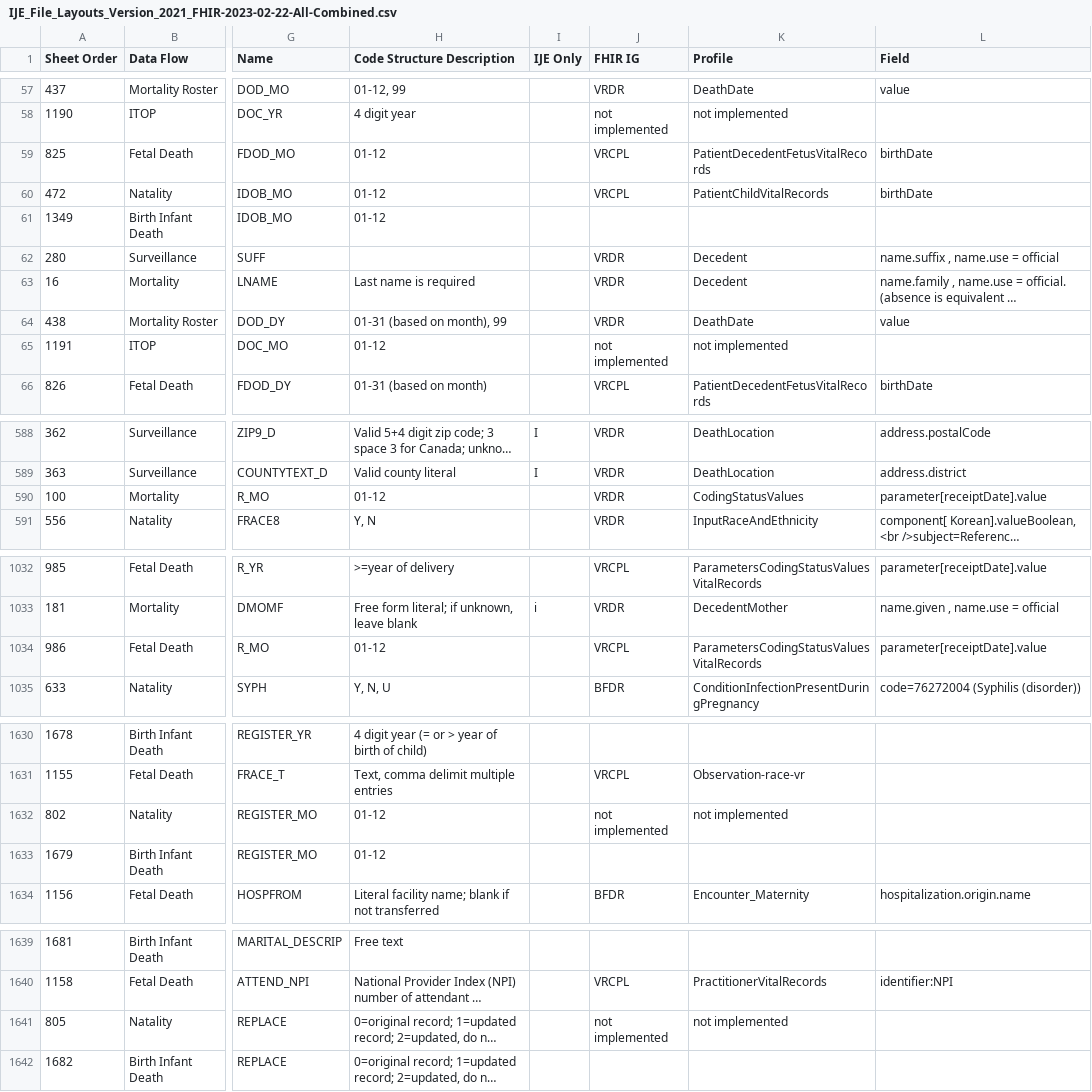
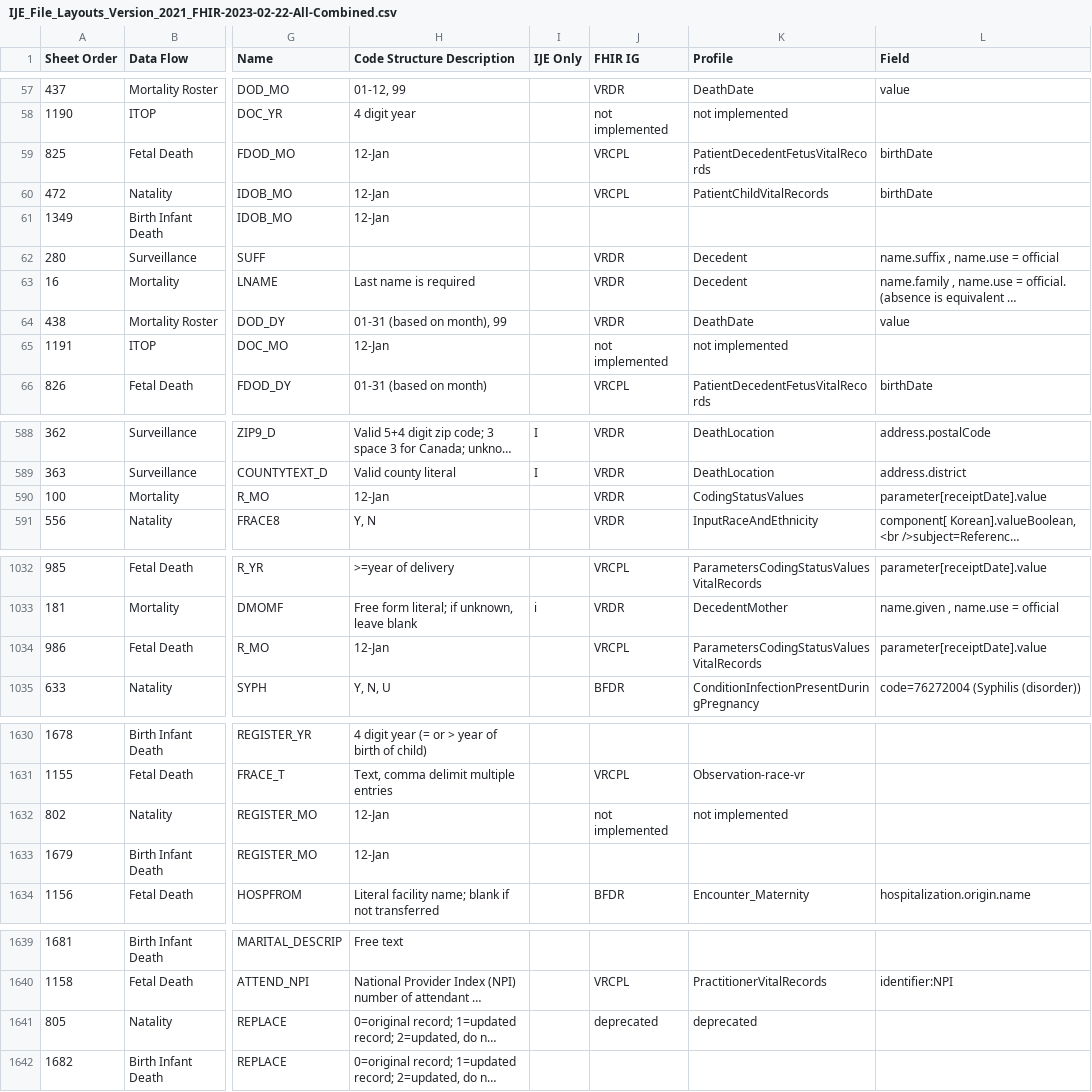
Before and after one commit to nightingaleproject/vital_records_sandbox_ig, a CSV file: input/mapping/IJE_File_Layouts_Version_2021_FHIR-2023-02-22-All-Combined.csv, drawn as a sheet; only a part is shown, gaps mark what is left out; long unchanged cells end in …; the diff names each change by its address in the sheet, - before the commit and + after, or states it on an @@ line.

```diff
--- a/input/mapping/IJE_File_Layouts_Version_2021_FHIR-2023-02-22-All-Combined.csv
+++ b/input/mapping/IJE_File_Layouts_Version_2021_FHIR-2023-02-22-All-Combined.csv
-H59:H61 (Code Structure Description): 01-12
+H59:H61 (Code Structure Description): 12-Jan
-H65 (Code Structure Description): 01-12
+H65 (Code Structure Description): 12-Jan
-H590 (Code Structure Description): 01-12
+H590 (Code Structure Description): 12-Jan
-H1034 (Code Structure Description): 01-12
+H1034 (Code Structure Description): 12-Jan
-H1632:H1633 (Code Structure Description): 01-12
+H1632:H1633 (Code Structure Description): 12-Jan
-J1641 (FHIR IG): not implemented
+J1641 (FHIR IG): deprecated
-K1641 (Profile): not implemented
+K1641 (Profile): deprecated
```
Also changed, not shown: 5 other files.
